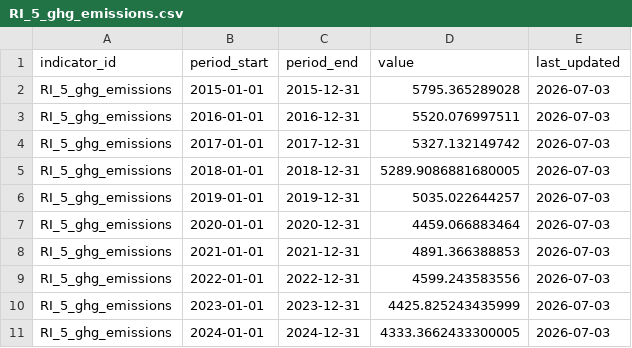
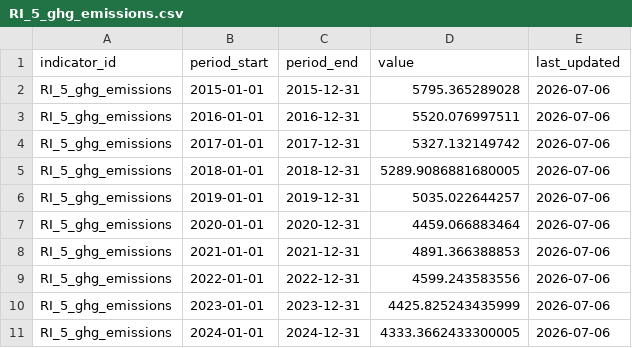
Before and after one commit to stevecrawshaw/weca_regional_indicators, a CSV file: data/fact/RI_5_ghg_emissions.csv, drawn as a sheet.

```diff
--- a/data/fact/RI_5_ghg_emissions.csv
+++ b/data/fact/RI_5_ghg_emissions.csv
@@ -1,11 +1,11 @@
 indicator_id,period_start,period_end,value,last_updated
-RI_5_ghg_emissions,2015-01-01,2015-12-31,5795.365289028,2026-07-03
-RI_5_ghg_emissions,2016-01-01,2016-12-31,5520.076997511,2026-07-03
-RI_5_ghg_emissions,2017-01-01,2017-12-31,5327.132149742,2026-07-03
-RI_5_ghg_emissions,2018-01-01,2018-12-31,5289.9086881680005,2026-07-03
-RI_5_ghg_emissions,2019-01-01,2019-12-31,5035.022644257,2026-07-03
-RI_5_ghg_emissions,2020-01-01,2020-12-31,4459.066883464,2026-07-03
-RI_5_ghg_emissions,2021-01-01,2021-12-31,4891.366388853,2026-07-03
-RI_5_ghg_emissions,2022-01-01,2022-12-31,4599.243583556,2026-07-03
-RI_5_ghg_emissions,2023-01-01,2023-12-31,4425.825243435999,2026-07-03
-RI_5_ghg_emissions,2024-01-01,2024-12-31,4333.3662433300005,2026-07-03
+RI_5_ghg_emissions,2015-01-01,2015-12-31,5795.365289028,2026-07-06
+RI_5_ghg_emissions,2016-01-01,2016-12-31,5520.076997511,2026-07-06
+RI_5_ghg_emissions,2017-01-01,2017-12-31,5327.132149742,2026-07-06
+RI_5_ghg_emissions,2018-01-01,2018-12-31,5289.9086881680005,2026-07-06
+RI_5_ghg_emissions,2019-01-01,2019-12-31,5035.022644257,2026-07-06
+RI_5_ghg_emissions,2020-01-01,2020-12-31,4459.066883464,2026-07-06
+RI_5_ghg_emissions,2021-01-01,2021-12-31,4891.366388853,2026-07-06
+RI_5_ghg_emissions,2022-01-01,2022-12-31,4599.243583556,2026-07-06
+RI_5_ghg_emissions,2023-01-01,2023-12-31,4425.825243435999,2026-07-06
+RI_5_ghg_emissions,2024-01-01,2024-12-31,4333.3662433300005,2026-07-06
```
Also changed, not shown: 18 other files.
